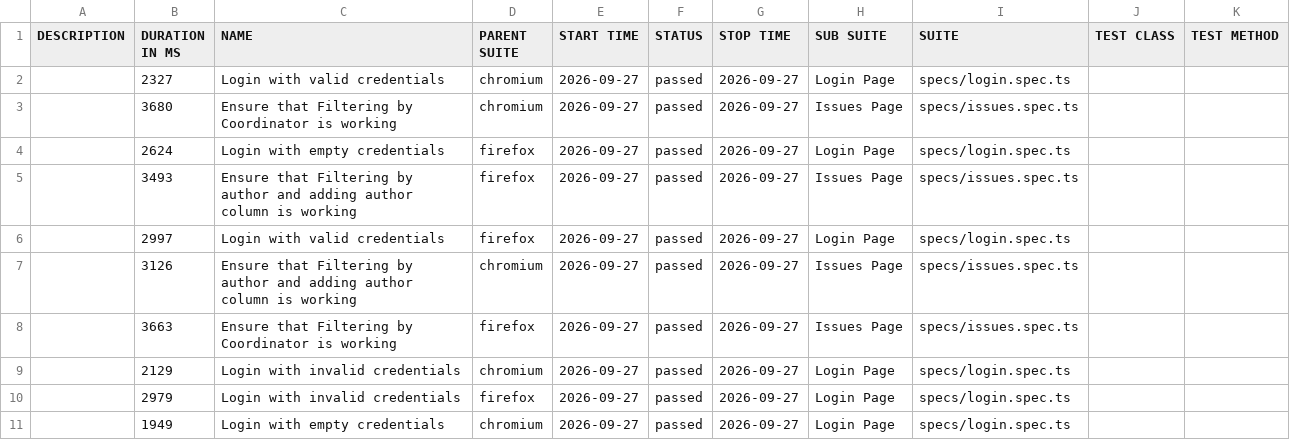
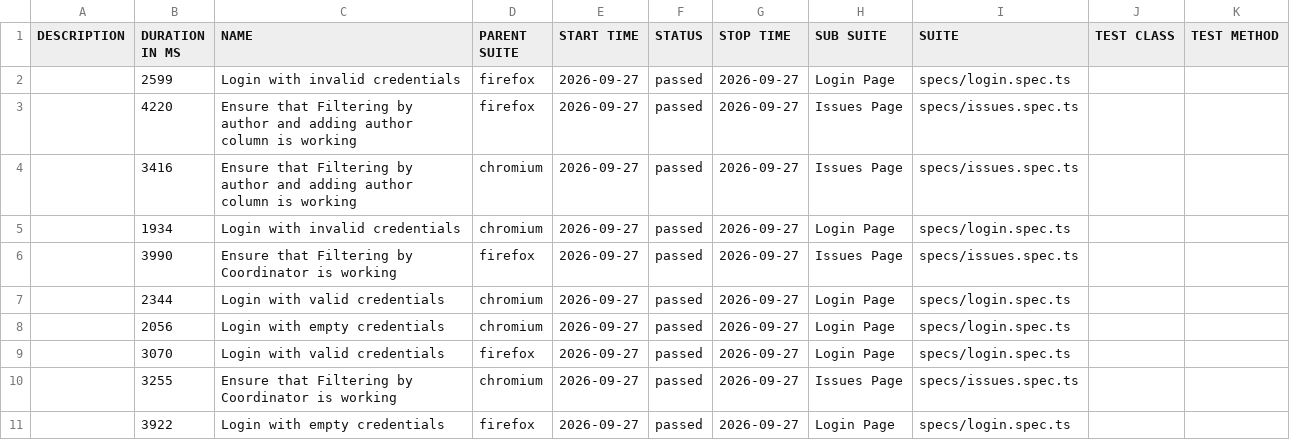
Before and after one commit to Hrehoryjj/QA-Automation-Portfolio, a CSV file: data/suites.csv, drawn as a sheet.

```diff
--- a/data/suites.csv
+++ b/data/suites.csv
@@ -1,11 +1,11 @@
 "DESCRIPTION","DURATION IN MS","NAME","PARENT SUITE","START TIME","STATUS","STOP TIME","SUB SUITE","SUITE","TEST CLASS","TEST METHOD"
-"","2327","Login with valid credentials","chromium","2026-09-27","passed","2026-09-27","Login Page","specs/login.spec.ts","",""
-"","3680","Ensure that Filtering by Coordinator is working","chromium","2026-09-27","passed","2026-09-27","Issues Page","specs/issues.spec.ts","",""
-"","2624","Login with empty credentials","firefox","2026-09-27","passed","2026-09-27","Login Page","specs/login.spec.ts","",""
-"","3493","Ensure that Filtering by author and adding author column is working","firefox","2026-09-27","passed","2026-09-27","Issues Page","specs/issues.spec.ts","",""
-"","2997","Login with valid credentials","firefox","2026-09-27","passed","2026-09-27","Login Page","specs/login.spec.ts","",""
-"","3126","Ensure that Filtering by author and adding author column is working","chromium","2026-09-27","passed","2026-09-27","Issues Page","specs/issues.spec.ts","",""
-"","3663","Ensure that Filtering by Coordinator is working","firefox","2026-09-27","passed","2026-09-27","Issues Page","specs/issues.spec.ts","",""
-"","2129","Login with invalid credentials","chromium","2026-09-27","passed","2026-09-27","Login Page","specs/login.spec.ts","",""
-"","2979","Login with invalid credentials","firefox","2026-09-27","passed","2026-09-27","Login Page","specs/login.spec.ts","",""
-"","1949","Login with empty credentials","chromium","2026-09-27","passed","2026-09-27","Login Page","specs/login.spec.ts","",""
+"","2599","Login with invalid credentials","firefox","2026-09-27","passed","2026-09-27","Login Page","specs/login.spec.ts","",""
+"","4220","Ensure that Filtering by author and adding author column is working","firefox","2026-09-27","passed","2026-09-27","Issues Page","specs/issues.spec.ts","",""
+"","3416","Ensure that Filtering by author and adding author column is working","chromium","2026-09-27","passed","2026-09-27","Issues Page","specs/issues.spec.ts","",""
+"","1934","Login with invalid credentials","chromium","2026-09-27","passed","2026-09-27","Login Page","specs/login.spec.ts","",""
+"","3990","Ensure that Filtering by Coordinator is working","firefox","2026-09-27","passed","2026-09-27","Issues Page","specs/issues.spec.ts","",""
+"","2344","Login with valid credentials","chromium","2026-09-27","passed","2026-09-27","Login Page","specs/login.spec.ts","",""
+"","2056","Login with empty credentials","chromium","2026-09-27","passed","2026-09-27","Login Page","specs/login.spec.ts","",""
+"","3070","Login with valid credentials","firefox","2026-09-27","passed","2026-09-27","Login Page","specs/login.spec.ts","",""
+"","3255","Ensure that Filtering by Coordinator is working","chromium","2026-09-27","passed","2026-09-27","Issues Page","specs/issues.spec.ts","",""
+"","3922","Login with empty credentials","firefox","2026-09-27","passed","2026-09-27","Login Page","specs/login.spec.ts","",""
```
Also changed, not shown: 45 other files.
